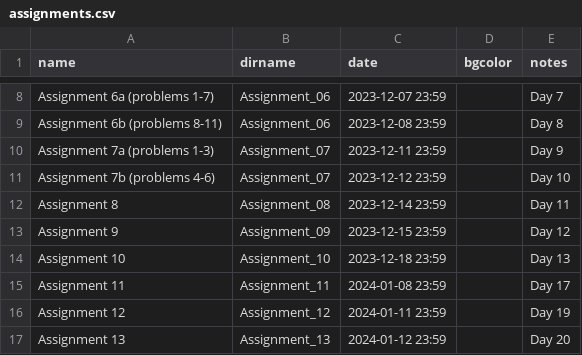
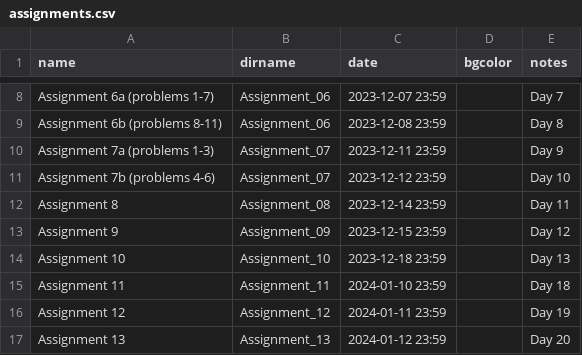
Before and after one commit to RHIT-CSSE/csse304, a CSV file: _data/assignments.csv, drawn as a sheet; only a part is shown, gaps mark what is left out.

Commit message:
Moved A11 deadline to Wed. Jan 10

```diff
--- a/_data/assignments.csv
+++ b/_data/assignments.csv
@@ -14,3 +14,3 @@ Assignment 9,Assignment_09,2023-12-15 23:59,,Day 12
 Assignment 10,Assignment_10,2023-12-18 23:59,,Day 13
-Assignment 11,Assignment_11,2024-01-08 23:59,,Day 17
+Assignment 11,Assignment_11,2024-01-10 23:59,,Day 18
 Assignment 12,Assignment_12,2024-01-11 23:59,,Day 19
```
